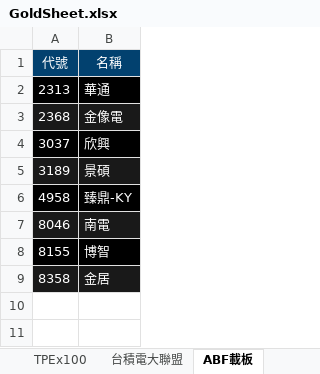
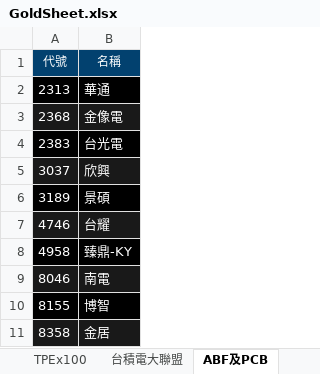
Before and after one commit to ONicole0101/Gold, an Excel workbook: Allcsv/GoldSheet.xlsx, sheet ABF及PCB, drawn as a sheet; values as stored, in another font and other column widths than the file's, no borders; charts and pictures not drawn; addresses are those after the commit; the diff names each change by its address in the sheet, - before the commit and + after, or states it on an @@ line.

```diff
--- a/Allcsv/GoldSheet.xlsx (sheet ABF及PCB)
+++ b/Allcsv/GoldSheet.xlsx (sheet ABF及PCB)
-sheet tab: ABF載板
+sheet tab: ABF及PCB
@@ A1:B1 text size: smaller @@
+row 4: 2383 | 台光電
-A5:B5 fill: #000000
+A5:B5 fill: #191919
-A6:B6 fill: #191919
+A6:B6 fill: #000000
+row 7: 4746 | 台耀
```
Also changed, not shown: sheet 陳昆仁, sheet 1.留意賣, sheet 燕俐, sheet 杜金龍, other sheet tabs, charts or pictures.
